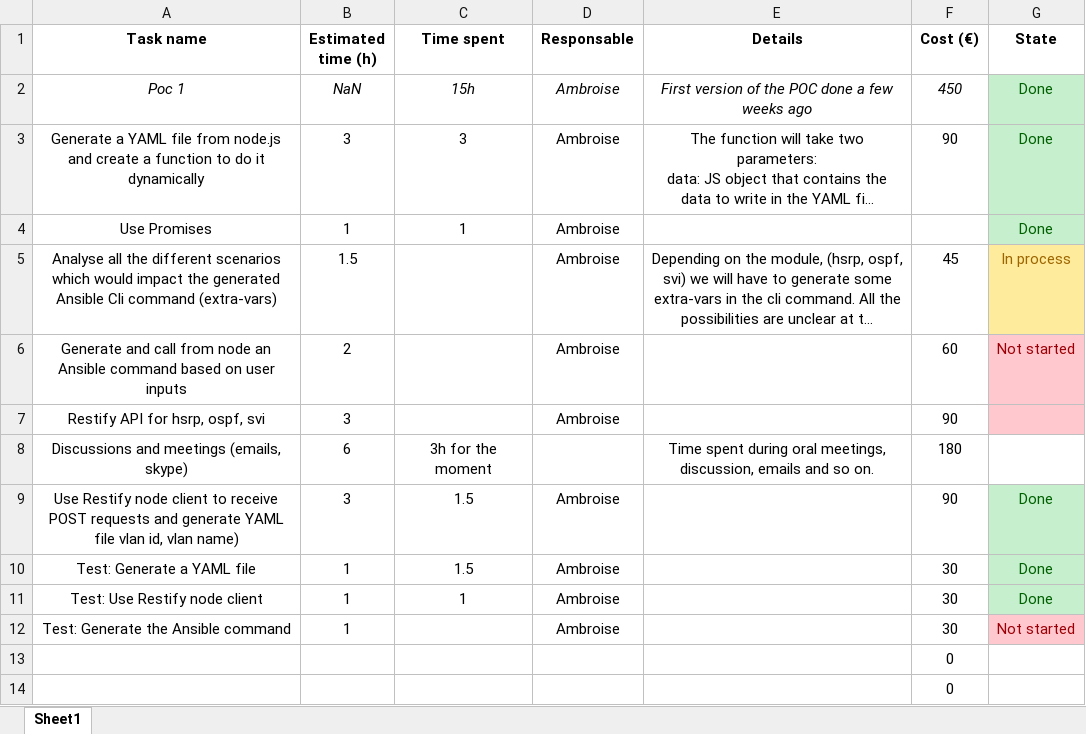
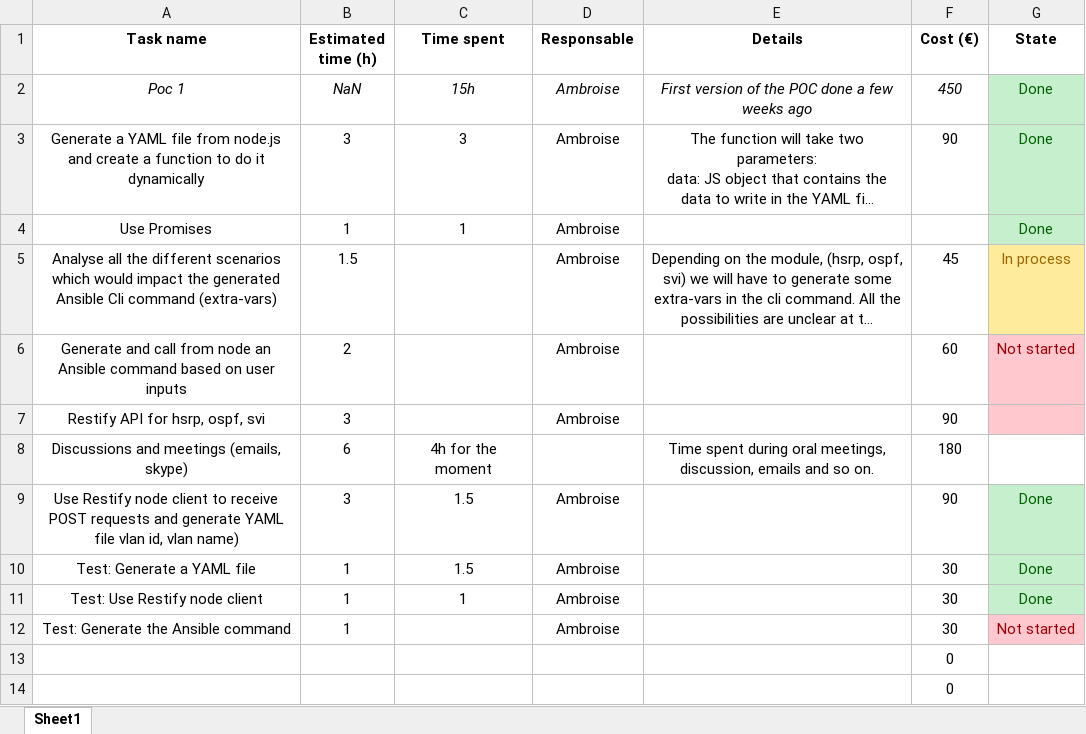
Before and after one commit to Vadorequest/Ansible-POC, an Excel workbook: Tasks list.xlsx, sheet Sheet1, drawn as a sheet; only a part is shown; long unchanged cells end in …; values as stored, in another font and other column widths than the file's, no borders; the diff names each change by its address in the sheet, - before the commit and + after, or states it on an @@ line.

```diff
--- a/Tasks list.xlsx (sheet Sheet1)
+++ b/Tasks list.xlsx (sheet Sheet1)
-C8 (Time spent): 3h for the moment
+C8 (Time spent): 4h for the moment
```
Also changed, not shown: 5 other files.
